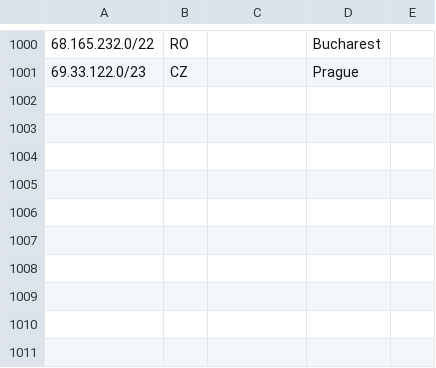
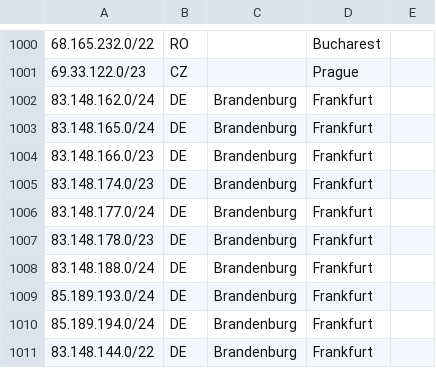
Before and after one commit to code200noc/code200noc.github.io, a CSV file: suballocated-geofeed.csv, drawn as a sheet; only a part is shown, gaps mark what is left out.

Commit message:
Update suballocated-geofeed.csv

```diff
--- a/suballocated-geofeed.csv
+++ b/suballocated-geofeed.csv
@@ -1001 +1001,11 @@
 69.33.122.0/23,CZ,,Prague,
+83.148.162.0/24,DE,Brandenburg,Frankfurt,
+83.148.165.0/24,DE,Brandenburg,Frankfurt,
+83.148.166.0/23,DE,Brandenburg,Frankfurt,
+83.148.174.0/23,DE,Brandenburg,Frankfurt,
+83.148.177.0/24,DE,Brandenburg,Frankfurt,
+83.148.178.0/23,DE,Brandenburg,Frankfurt,
+83.148.188.0/24,DE,Brandenburg,Frankfurt,
+85.189.193.0/24,DE,Brandenburg,Frankfurt,
+85.189.194.0/24,DE,Brandenburg,Frankfurt,
+83.148.144.0/22,DE,Brandenburg,Frankfurt,
```
